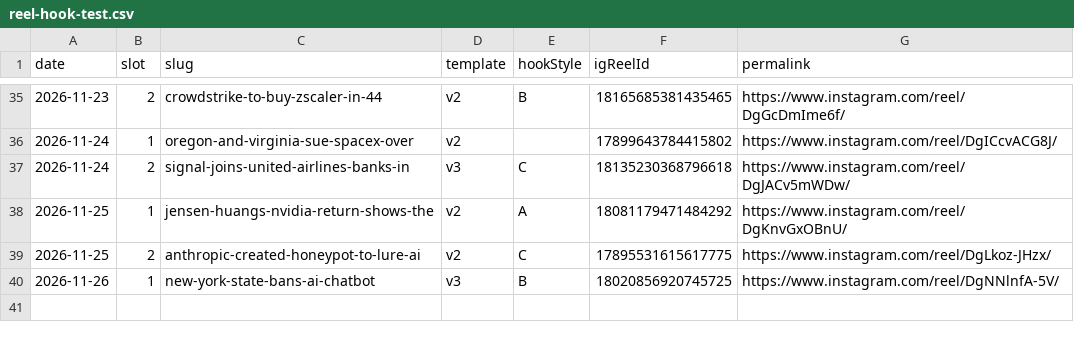
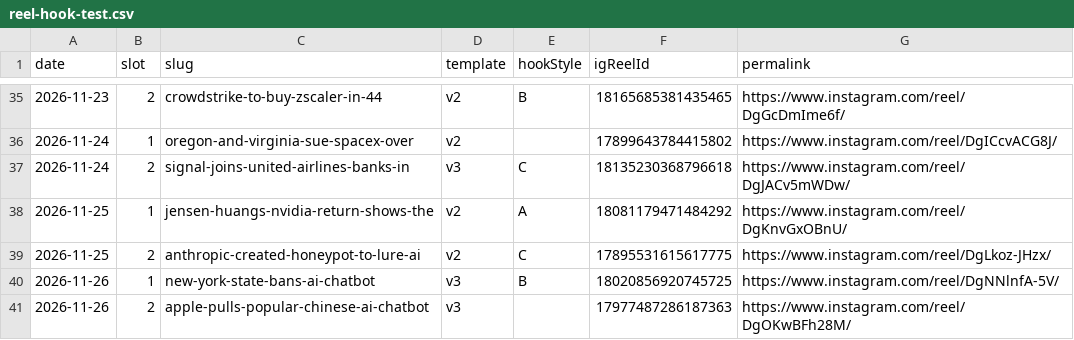
Before and after one commit to xavidalmau9/aifeed, a CSV file: _data/reel-hook-test.csv, drawn as a sheet; only a part is shown, gaps mark what is left out.

```diff
--- a/_data/reel-hook-test.csv
+++ b/_data/reel-hook-test.csv
@@ -40 +40,2 @@ date,slot,slug,template,hookStyle,igReelId,permalink
 2026-11-26,1,new-york-state-bans-ai-chatbot,v3,B,18020856920745725,https://www.instagram.com/reel/DgNNlnfA-5V/
+2026-11-26,2,apple-pulls-popular-chinese-ai-chatbot,v3,,17977487286187363,https://www.instagram.com/reel/DgOKwBFh28M/
```
